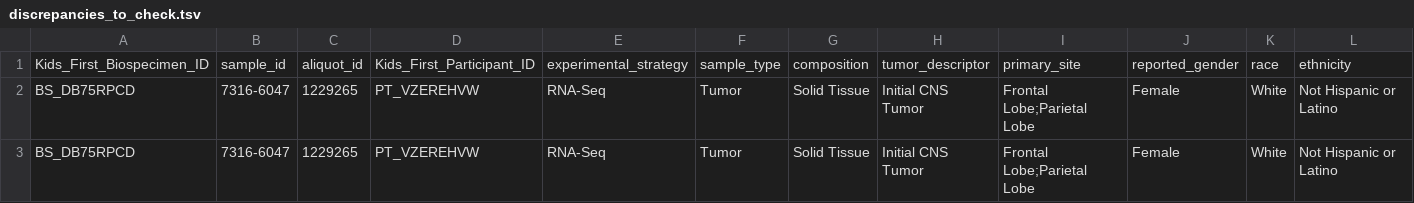
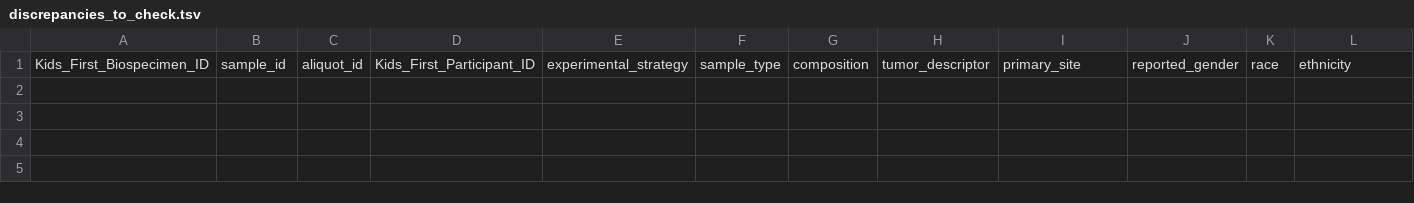
Before and after one commit to rokitalab/OpenPedCan-analysis, a TSV file: analyses/molecular-subtyping-integrate/results/discrepancies_to_check.tsv, drawn as a sheet; only a part is shown; rows hold the shown columns only; the diff names each change by its address in the sheet, - before the commit and + after, or states it on an @@ line.

```diff
--- a/analyses/molecular-subtyping-integrate/results/discrepancies_to_check.tsv
+++ b/analyses/molecular-subtyping-integrate/results/discrepancies_to_check.tsv
-row 2: BS_DB75RPCD | 7316-6047 | 1229265 | PT_VZEREHVW | RNA-Seq | Tumor | Solid Tissue | Initial CNS Tumor | Frontal Lobe;Parietal Lobe | Female | White | Not Hispanic or Latino
-row 3: BS_DB75RPCD | 7316-6047 | 1229265 | PT_VZEREHVW | RNA-Seq | Tumor | Solid Tissue | Initial CNS Tumor | Frontal Lobe;Parietal Lobe | Female | White | Not Hispanic or Latino
```
Also changed, not shown: analyses/molecular-subtyping-integrate/results/cancer_group_table_for_README.tsv, analyses/molecular-subtyping-integrate/results/harmonized_diagnosis_cancer_group_table.tsv, 2 other files.
